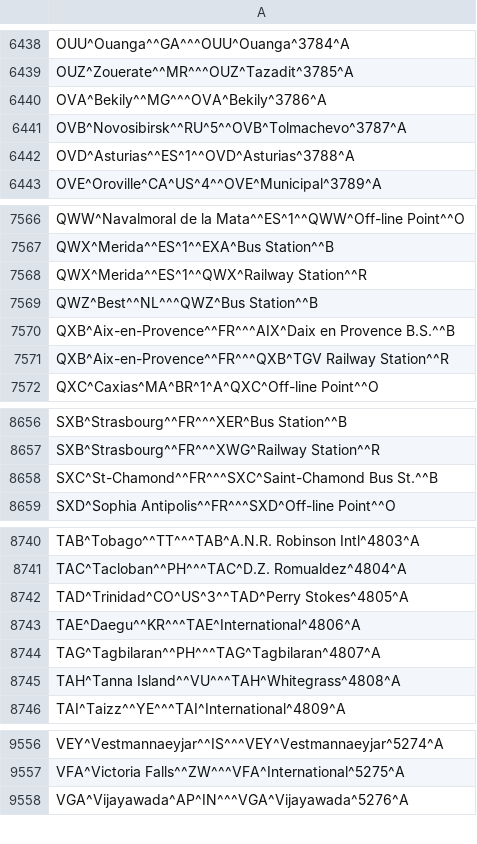
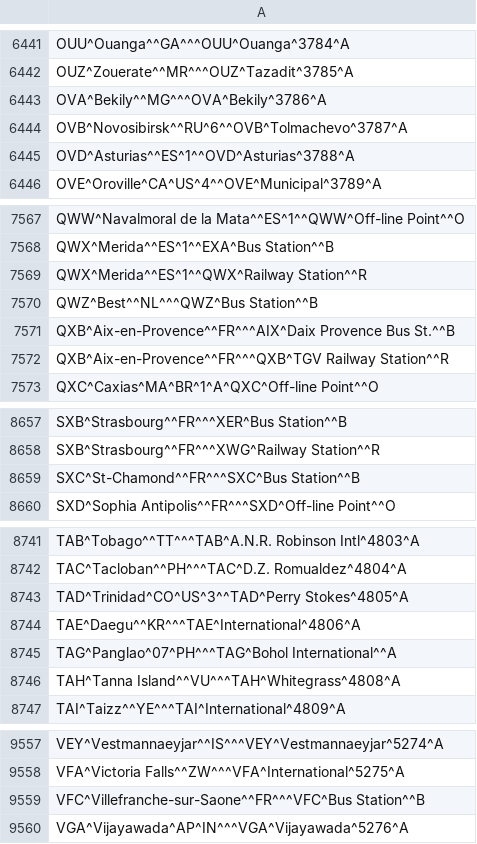
Before and after one commit to benct/iata-utils, a CSV file: data/iata_airport_list.csv, drawn as a sheet; only a part is shown, gaps mark what is left out; the diff covers the shown part only.

```diff
--- a/data/iata_airport_list.csv
+++ b/data/iata_airport_list.csv
@@ -6440,3 +6443,3 @@ OUZ^Zouerate^^MR^^^OUZ^Tazadit^3785^A
 OVA^Bekily^^MG^^^OVA^Bekily^3786^A
-OVB^Novosibirsk^^RU^5^^OVB^Tolmachevo^3787^A
+OVB^Novosibirsk^^RU^6^^OVB^Tolmachevo^3787^A
 OVD^Asturias^^ES^1^^OVD^Asturias^3788^A
@@ -7569,3 +7570,3 @@ QWX^Merida^^ES^1^^QWX^Railway Station^^R
 QWZ^Best^^NL^^^QWZ^Bus Station^^B
-QXB^Aix-en-Provence^^FR^^^AIX^Daix en Provence B.S.^^B
+QXB^Aix-en-Provence^^FR^^^AIX^Daix Provence Bus St.^^B
 QXB^Aix-en-Provence^^FR^^^QXB^TGV Railway Station^^R
@@ -8657,3 +8658,3 @@ SXB^Strasbourg^^FR^^^XER^Bus Station^^B
 SXB^Strasbourg^^FR^^^XWG^Railway Station^^R
-SXC^St-Chamond^^FR^^^SXC^Saint-Chamond Bus St.^^B
+SXC^St-Chamond^^FR^^^SXC^Bus Station^^B
 SXD^Sophia Antipolis^^FR^^^SXD^Off-line Point^^O
@@ -8743,3 +8744,3 @@ TAD^Trinidad^CO^US^3^^TAD^Perry Stokes^4805^A
 TAE^Daegu^^KR^^^TAE^International^4806^A
-TAG^Tagbilaran^^PH^^^TAG^Tagbilaran^4807^A
+TAG^Panglao^07^PH^^^TAG^Bohol International^^A
 TAH^Tanna Island^^VU^^^TAH^Whitegrass^4808^A
@@ -9557,2 +9558,3 @@ VEY^Vestmannaeyjar^^IS^^^VEY^Vestmannaeyjar^5274^A
 VFA^Victoria Falls^^ZW^^^VFA^International^5275^A
+VFC^Villefranche-sur-Saone^^FR^^^VFC^Bus Station^^B
 VGA^Vijayawada^AP^IN^^^VGA^Vijayawada^5276^A
```
Also changed, not shown: 4 added rows, 6 removed rows and 6 edited cells elsewhere in this file.
